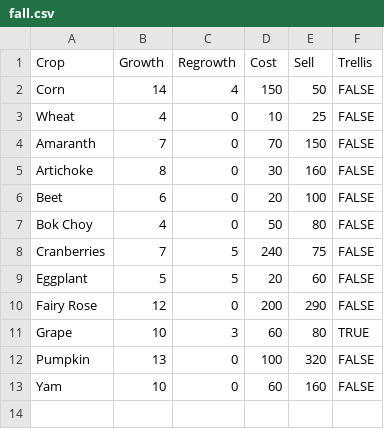
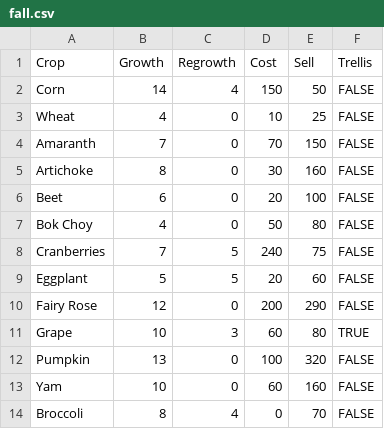
Before and after one commit to elizabethburgessamt/StardewCropCalc, a CSV file: StardewCropCalc/cropDataFiles/fall.csv, drawn as a sheet.

Commit message:
Update fall.csv
Added Broccoli

```diff
--- a/StardewCropCalc/cropDataFiles/fall.csv
+++ b/StardewCropCalc/cropDataFiles/fall.csv
@@ -13 +13,2 @@ Pumpkin,13,0,100,320,FALSE
 Yam,10,0,60,160,FALSE
+Broccoli,8,4,0,70,FALSE
```
